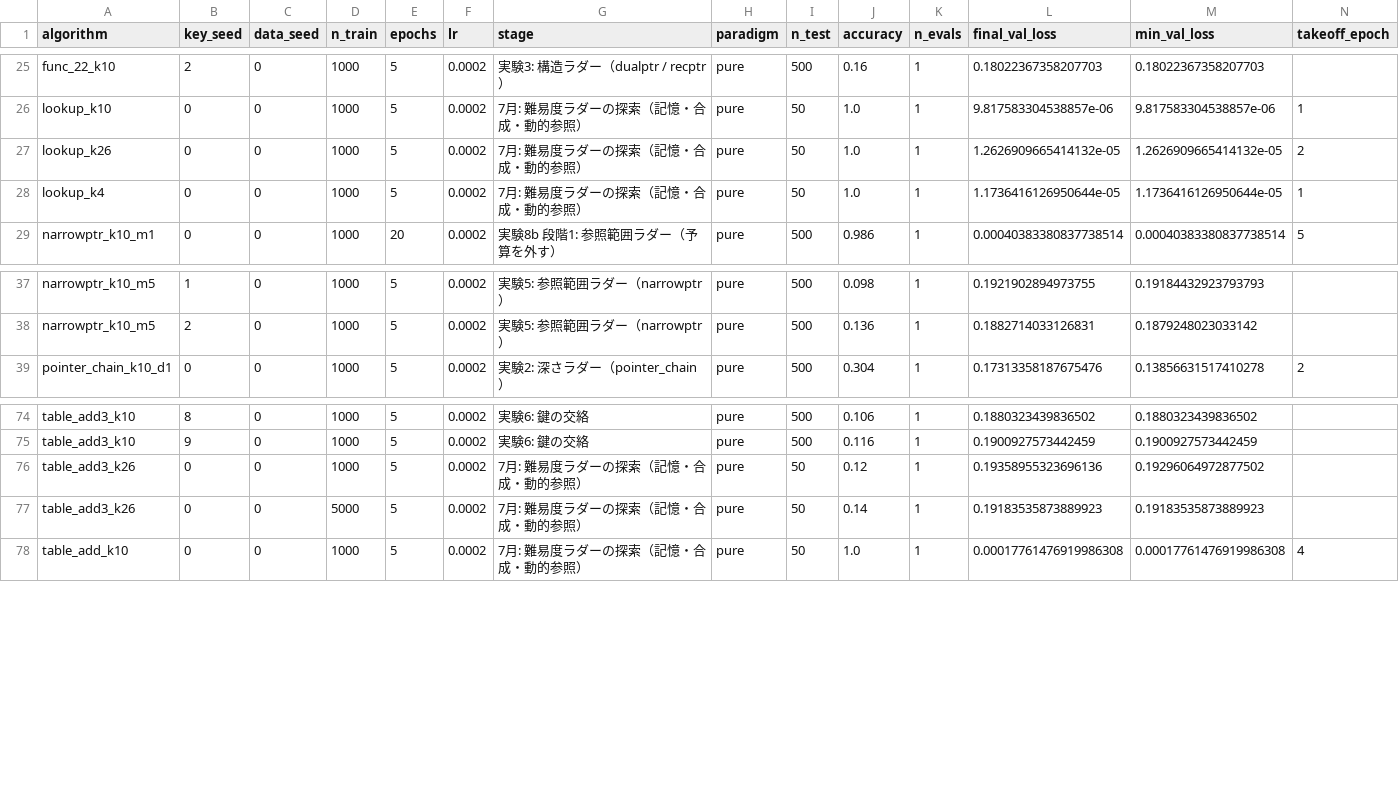
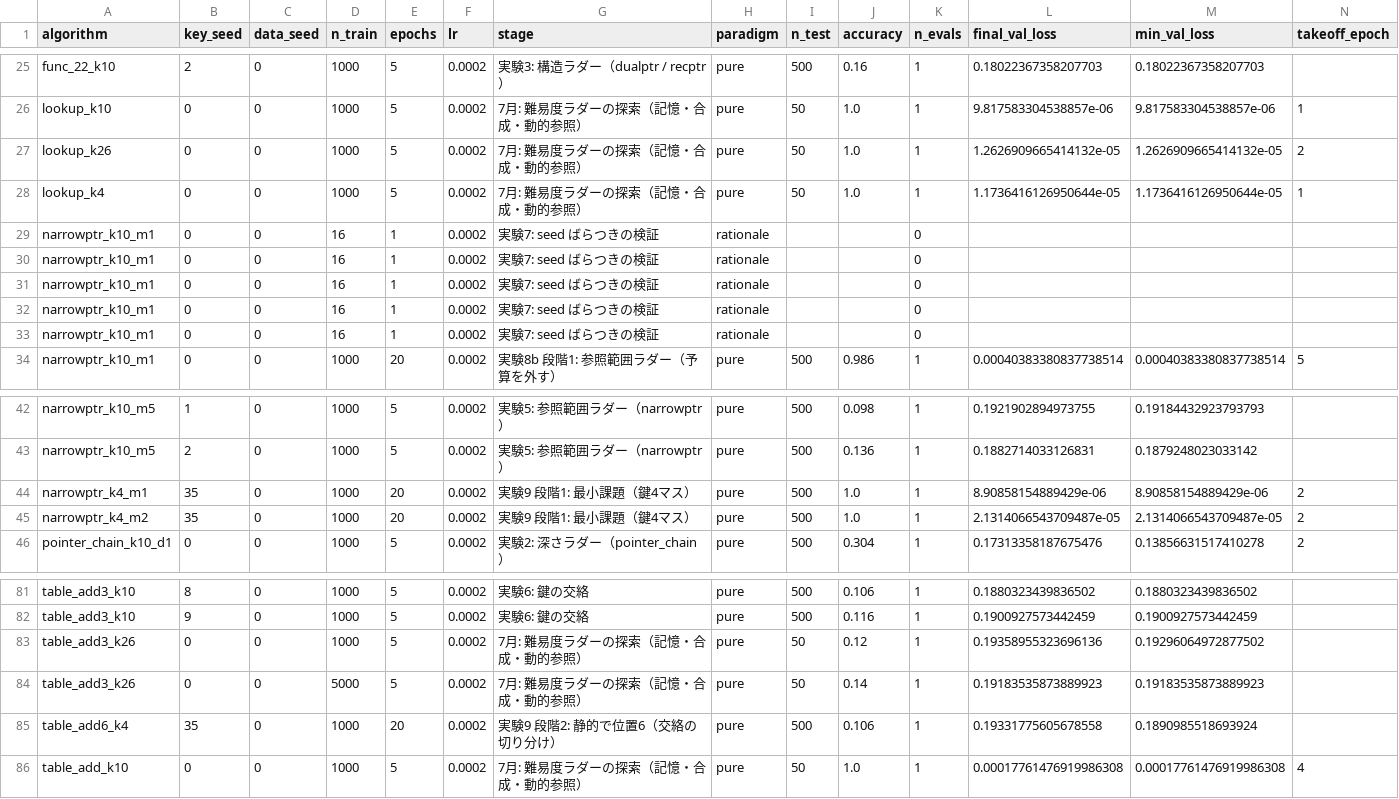
Before and after one commit to Naruto-Takahashi/human-computable-passwords, a CSV file: results/inventory.csv, drawn as a sheet; only a part is shown, gaps mark what is left out; rows hold the shown columns only; the diff names each change by its address in the sheet, - before the commit and + after, or states it on an @@ line.

```diff
--- a/results/inventory.csv
+++ b/results/inventory.csv
+row 29: narrowptr_k10_m1 | 0 | 0 | 16 | 1 | 0.0002 | 実験7: seed ばらつきの検証 | rationale |  |  | 0
+row 30: narrowptr_k10_m1 | 0 | 0 | 16 | 1 | 0.0002 | 実験7: seed ばらつきの検証 | rationale |  |  | 0
+row 31: narrowptr_k10_m1 | 0 | 0 | 16 | 1 | 0.0002 | 実験7: seed ばらつきの検証 | rationale |  |  | 0
+row 32: narrowptr_k10_m1 | 0 | 0 | 16 | 1 | 0.0002 | 実験7: seed ばらつきの検証 | rationale |  |  | 0
+row 33: narrowptr_k10_m1 | 0 | 0 | 16 | 1 | 0.0002 | 実験7: seed ばらつきの検証 | rationale |  |  | 0
+row 44: narrowptr_k4_m1 | 35 | 0 | 1000 | 20 | 0.0002 | 実験9 段階1: 最小課題（鍵4マス） | pure | 500 | 1.0 | 1 | 8.90858154889429e-06 | 8.90858154889429e-06 | 2
+row 45: narrowptr_k4_m2 | 35 | 0 | 1000 | 20 | 0.0002 | 実験9 段階1: 最小課題（鍵4マス） | pure | 500 | 1.0 | 1 | 2.1314066543709487e-05 | 2.1314066543709487e-05 | 2
+row 85: table_add6_k4 | 35 | 0 | 1000 | 20 | 0.0002 | 実験9 段階2: 静的で位置6（交絡の切り分け） | pure | 500 | 0.106 | 1 | 0.19331775605678558 | 0.1890985518693924
```
Also changed, not shown: results/summary_llm.csv, 4 other files.
